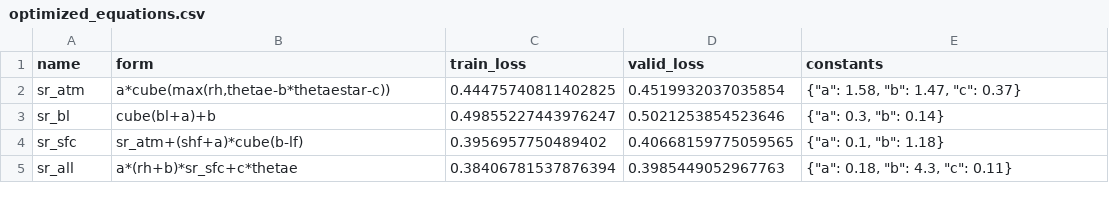
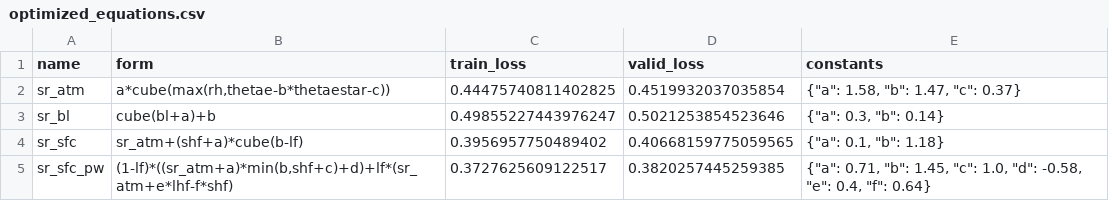
Before and after one commit to savannahferretti/monsoon-discovery, a CSV file: models/sr/optimized_equations.csv, drawn as a sheet; removed rows and columns are numbered as before the commit, all else as after; the diff names each change by its address in the sheet, - before the commit and + after, or states it on an @@ line.

```diff
--- a/models/sr/optimized_equations.csv
+++ b/models/sr/optimized_equations.csv
-row 5: sr_all | a*(rh+b)*sr_sfc+c*thetae | 0.38406781537876394 | 0.3985449052967763 | {"a": 0.18, "b": 4.3, "c": 0.11}
+row 5: sr_sfc_pw | (1-lf)*((sr_atm+a)*min(b,shf+c)+d)+lf*(sr_atm+e*lhf-f*shf) | 0.3727625609122517 | 0.3820257445259385 | {"a": 0.71, "b": 1.45, "c": 1.0, "d": -0.58, "e": 0.4, "f": 0.64}
```
Also changed, not shown: 2 other files.
